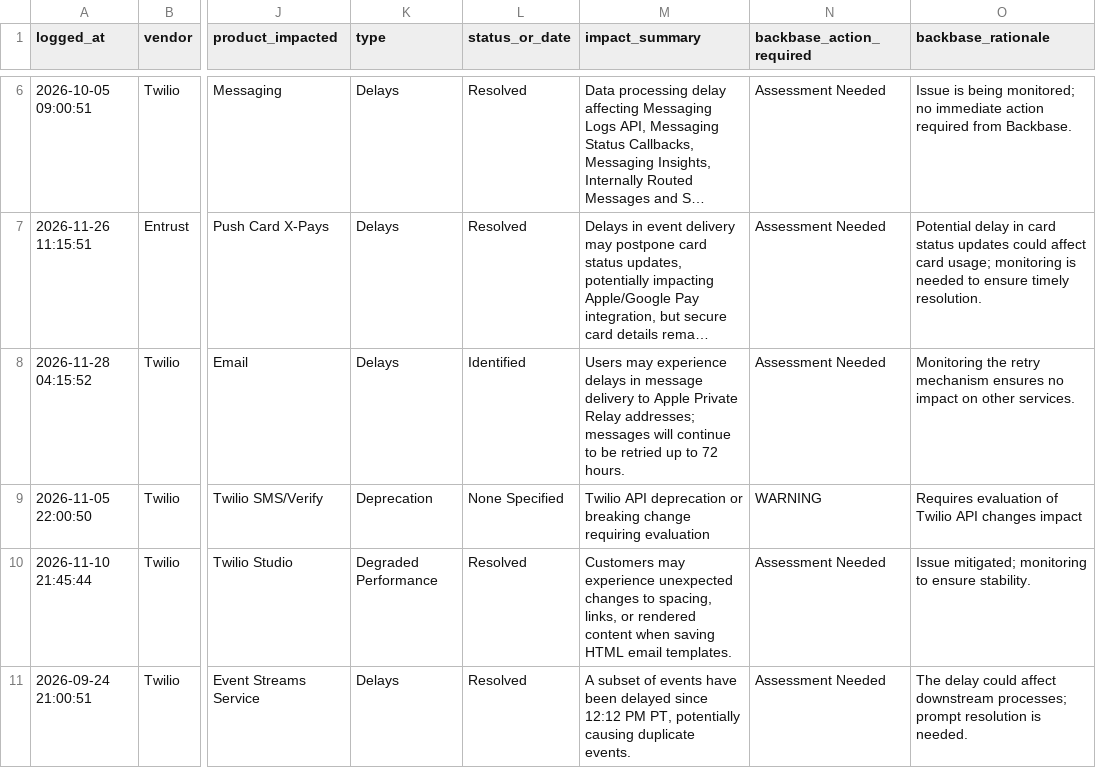
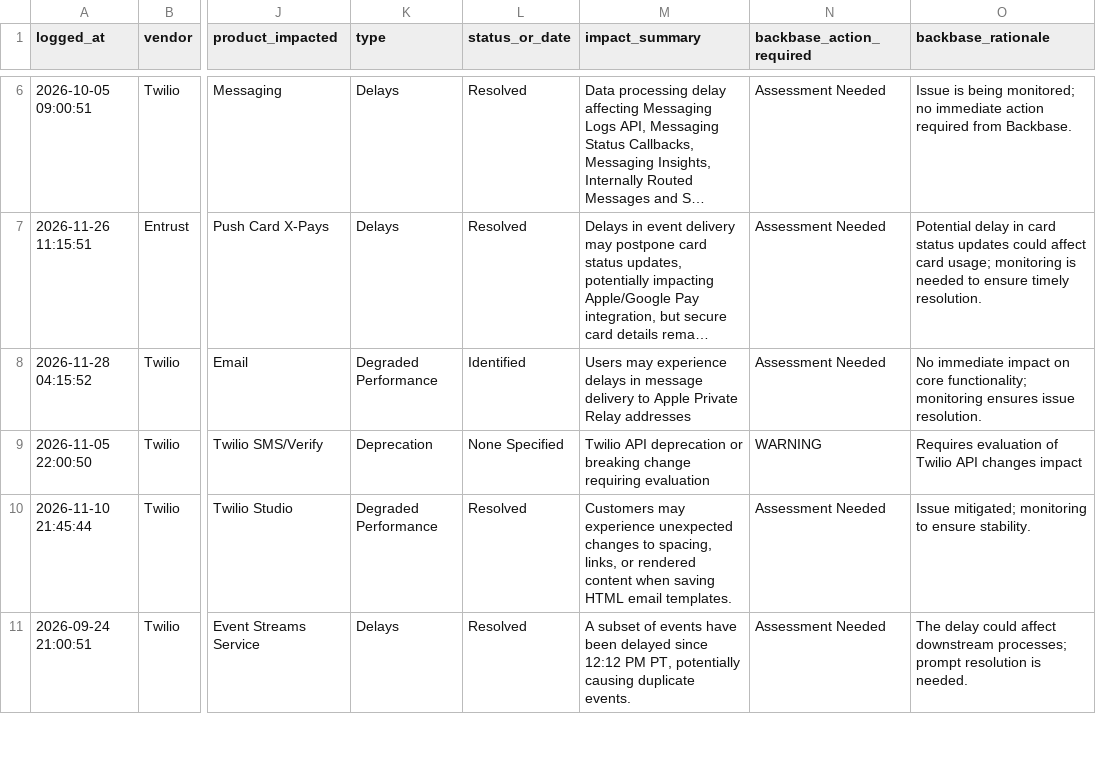
Before and after one commit to abhishek883388/ai_watch_marketplace, a CSV file: watch_agent_alerts.csv, drawn as a sheet; only a part is shown, gaps mark what is left out; long unchanged cells end in …; the diff covers the shown part only; the diff names each change by its address in the sheet, - before the commit and + after, or states it on an @@ line.

```diff
--- a/watch_agent_alerts.csv
+++ b/watch_agent_alerts.csv
-K8 (type): Delays
+K8 (type): Degraded Performance
-M8 (impact_summary): …Private Relay addresses; messages will continue to be retried up to 72 hours.
+M8 (impact_summary): …Private Relay addresses
-O8 (backbase_rationale): Monitoring the retry mechanism ensures no impact on other services.
+O8 (backbase_rationale): No immediate impact on core functionality; monitoring ensures issue resolution.
```
Also changed, not shown: 12 edited cells elsewhere in this file, zendesk_watch_agent_alerts.csv.
